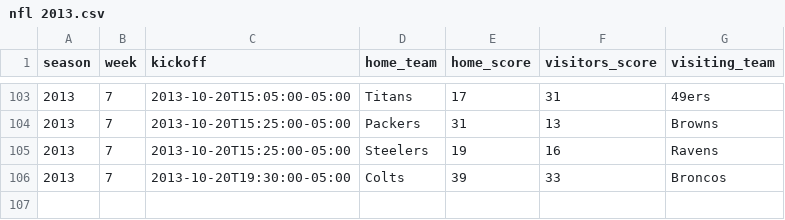
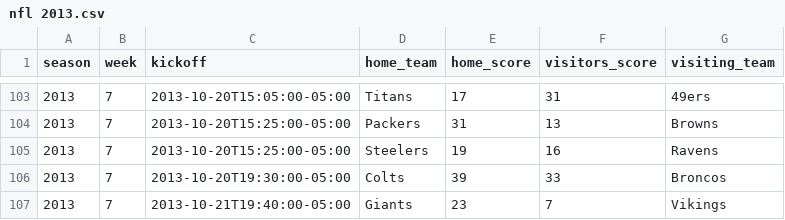
Before and after one commit to devstopfix/nfl_results, a CSV file: nfl 2013.csv, drawn as a sheet; only a part is shown, gaps mark what is left out; the diff names each change by its address in the sheet, - before the commit and + after, or states it on an @@ line.

Commit message:
NFL 2013 Week 7 MNF

```diff
--- a/nfl 2013.csv
+++ b/nfl 2013.csv
+row 107: 2013 | 7 | 2013-10-21T19:40:00-05:00 | Giants | 23 | 7 | Vikings
```
